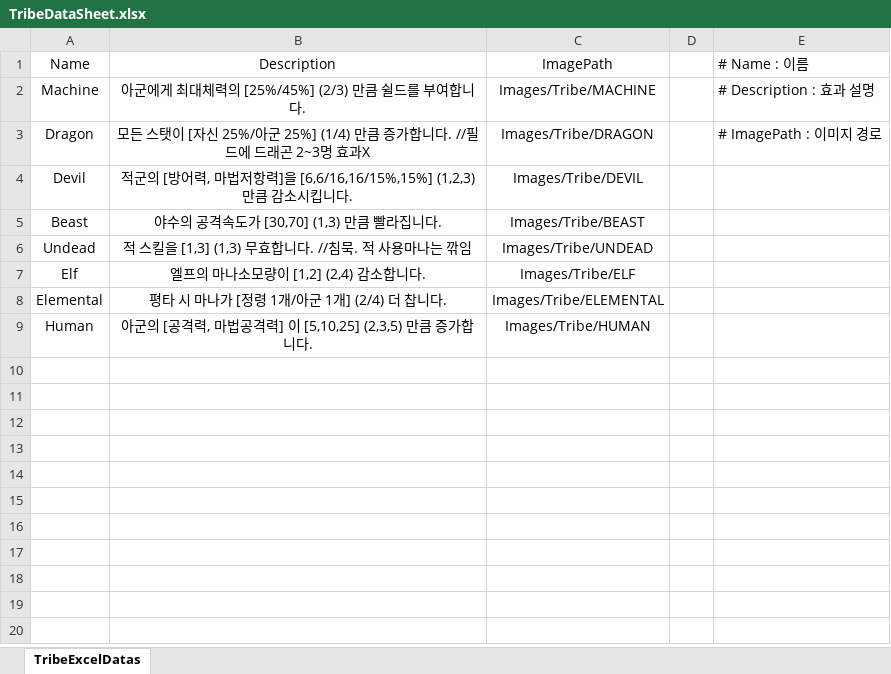
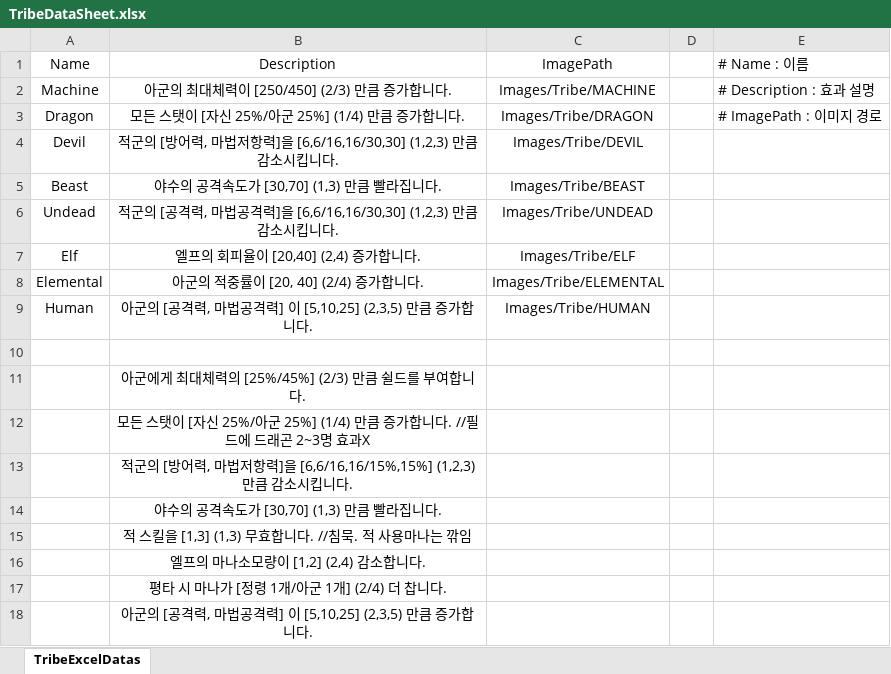
Before and after one commit to jwkim9612/Synergy-Dungeon, an Excel workbook: Assets/Shared/ExcelImporter/Excels/Synergy/TribeDataSheet.xlsx, sheet TribeExcelDatas, drawn as a sheet; values as stored, in another font and other column widths than the file's, no borders; the diff names each change by its address in the sheet, - before the commit and + after, or states it on an @@ line.

```diff
--- a/Assets/Shared/ExcelImporter/Excels/Synergy/TribeDataSheet.xlsx (sheet TribeExcelDatas)
+++ b/Assets/Shared/ExcelImporter/Excels/Synergy/TribeDataSheet.xlsx (sheet TribeExcelDatas)
-B2: 아군에게 최대체력의 [25%/45%] (2/3) 만큼 쉴드를 부여합니다.
+B2: 아군의 최대체력이 [250/450] (2/3) 만큼 증가합니다.
-B3: …합니다. //필드에 드래곤 2~3명 효과X
+B3: …합니다.
-B4: …력]을 [6,6/16,16/15%,15%] (1,2,3) 만큼…
+B4: …력]을 [6,6/16,16/30,30] (1,2,3) 만큼…
-B6: 적 스킬을 [1,3] (1,3) 무효합니다. //침묵. 적 사용마나는 깎임
+B6: 적군의 [공격력, 마법공격력]을 [6,6/16,16/30,30] (1,2,3) 만큼 감소시킵니다.
-B7: 엘프의 마나소모량이 [1,2] (2,4) 감소합니다.
+B7: 엘프의 회피율이 [20,40] (2,4) 증가합니다.
-B8: 평타 시 마나가 [정령 1개/아군 1개] (2/4) 더 찹니다.
+B8: 아군의 적중률이 [20, 40] (2/4) 증가합니다.
+row 10: (empty)
+row 11:  | 아군에게 최대체력의 [25%/45%] (2/3) 만큼 쉴드를 부여합니다.
+row 12:  | 모든 스탯이 [자신 25%/아군 25%] (1/4) 만큼 증가합니다. //필드에 드래곤 2~3명 효과X
+row 13:  | 적군의 [방어력, 마법저항력]을 [6,6/16,16/15%,15%] (1,2,3) 만큼 감소시킵니다.
+row 14:  | 야수의 공격속도가 [30,70] (1,3) 만큼 빨라집니다.
+row 15:  | 적 스킬을 [1,3] (1,3) 무효합니다. //침묵. 적 사용마나는 깎임
+row 16:  | 엘프의 마나소모량이 [1,2] (2,4) 감소합니다.
+row 17:  | 평타 시 마나가 [정령 1개/아군 1개] (2/4) 더 찹니다.
+row 18:  | 아군의 [공격력, 마법공격력] 이 [5,10,25] (2,3,5) 만큼 증가합니다.
```
Also changed, not shown: Assets/Shared/ExcelImporter/Excels/Synergy/OriginDataSheet.xlsx, 14 other files.
